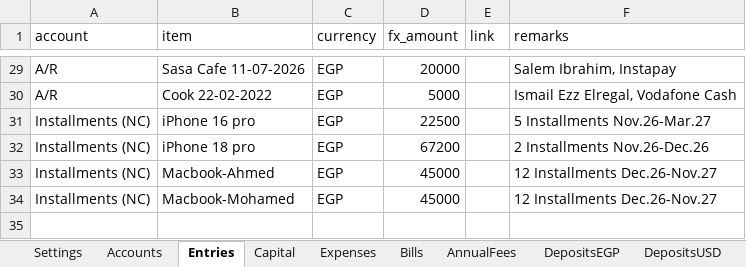
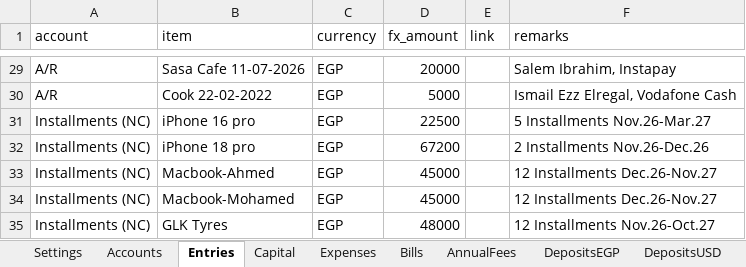
Before and after one commit to ahmedm838/personal-finance, an Excel workbook: docs/finance.xlsx, sheet Entries, drawn as a sheet; only a part is shown, gaps mark what is left out; values as stored, in another font and other column widths than the file's, no borders; the diff names each change by its address in the sheet, - before the commit and + after, or states it on an @@ line.

Commit message:
Update figures from the web app

```diff
--- a/docs/finance.xlsx (sheet Entries)
+++ b/docs/finance.xlsx (sheet Entries)
+row 35: Installments (NC) | GLK Tyres | EGP | 48000 |  | 12 Installments Nov.26-Oct.27
```
